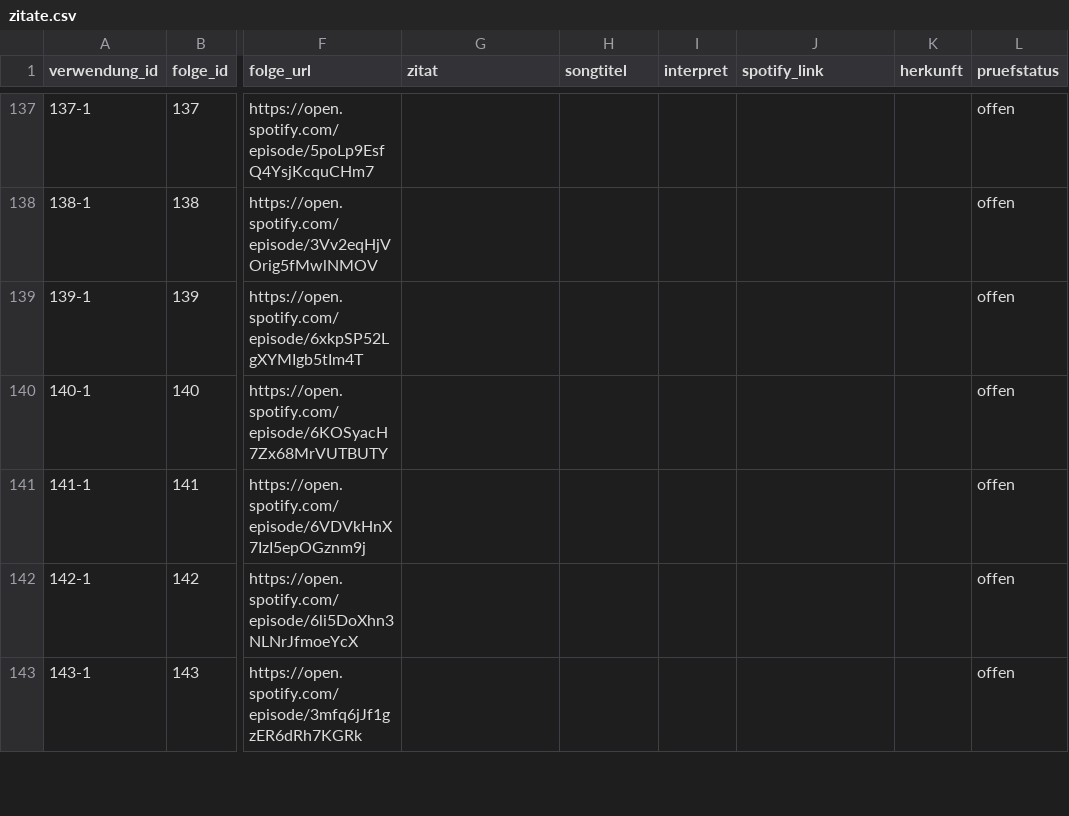
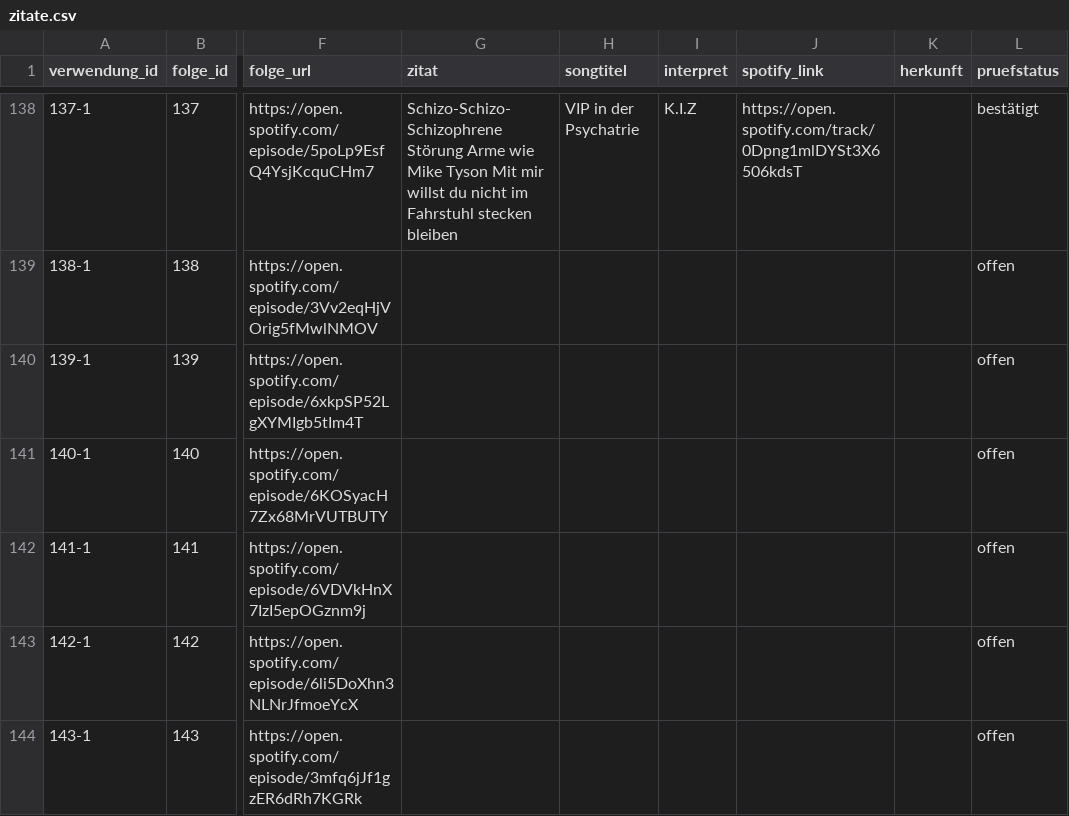
Before and after one commit to crorry-dev/GemischtesHack, a CSV file: data/zitate.csv, drawn as a sheet; only a part is shown, gaps mark what is left out; addresses are those after the commit; the diff covers the shown part only; the diff names each change by its address in the sheet, - before the commit and + after, or states it on an @@ line.

```diff
--- a/data/zitate.csv
+++ b/data/zitate.csv
-G138 (zitat): (empty)
+G138 (zitat): Schizo-Schizo-Schizophrene Störung Arme wie Mike Tyson Mit mir willst du nicht im Fahrstuhl stecken bleiben
-H138 (songtitel): (empty)
+H138 (songtitel): VIP in der Psychatrie
-I138 (interpret): (empty)
+I138 (interpret): K.I.Z
-J138 (spotify_link): (empty)
+J138 (spotify_link): https://open.spotify.com/track/0Dpng1mlDYSt3X6506kdsT
-L138 (pruefstatus): offen
+L138 (pruefstatus): bestätigt
```
Also changed, not shown: 1 added row and 73 edited cells elsewhere in this file.
